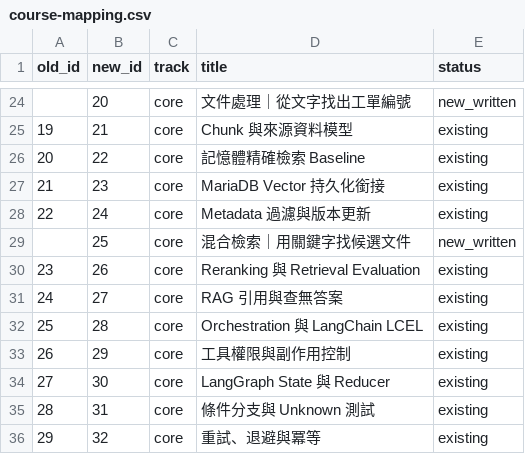
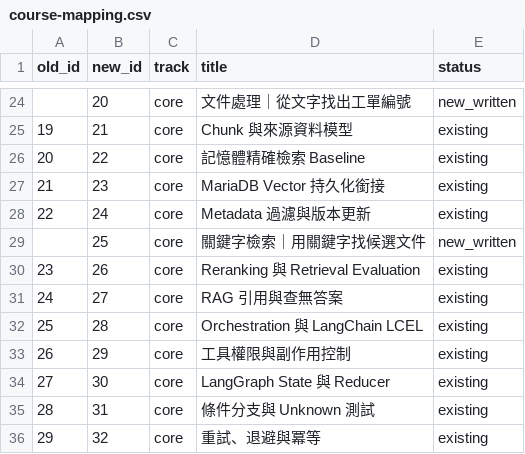
Before and after one commit to 4-learn/LLM-demo, a CSV file: docs/course-mapping.csv, drawn as a sheet; only a part is shown, gaps mark what is left out.

```diff
--- a/docs/course-mapping.csv
+++ b/docs/course-mapping.csv
@@ -28,3 +28,3 @@ old_id,new_id,track,title,status
 22,24,core,Metadata 過濾與版本更新,existing
-,25,core,混合檢索｜用關鍵字找候選文件,new_written
+,25,core,關鍵字檢索｜用關鍵字找候選文件,new_written
 23,26,core,Reranking 與 Retrieval Evaluation,existing
```
Also changed, not shown: 20 other files.
